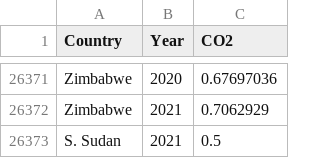
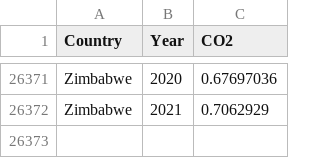
Before and after one commit to poonYeongShian/3179, a CSV file: week9_homework/data/co-emissions-per-capita.csv, drawn as a sheet; only a part is shown, gaps mark what is left out; the diff names each change by its address in the sheet, - before the commit and + after, or states it on an @@ line.

Commit message:
teste

```diff
--- a/week9_homework/data/co-emissions-per-capita.csv
+++ b/week9_homework/data/co-emissions-per-capita.csv
-row 26373: S. Sudan | 2021 | 0.5
```
